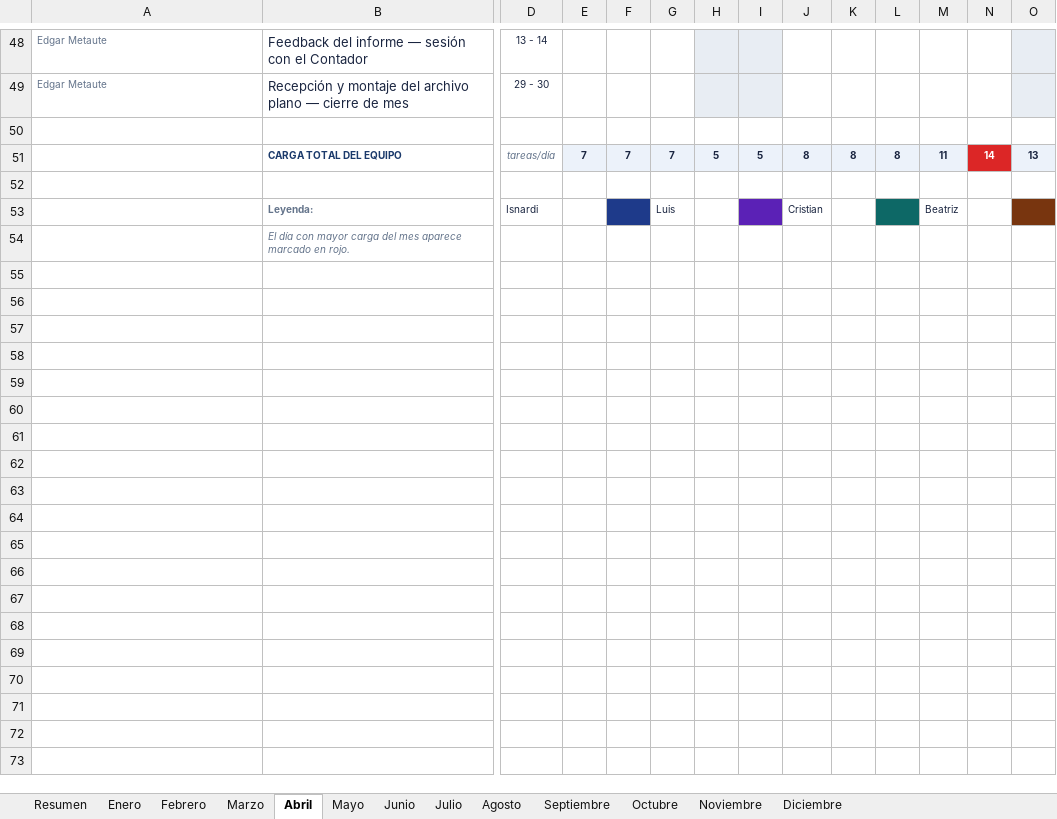
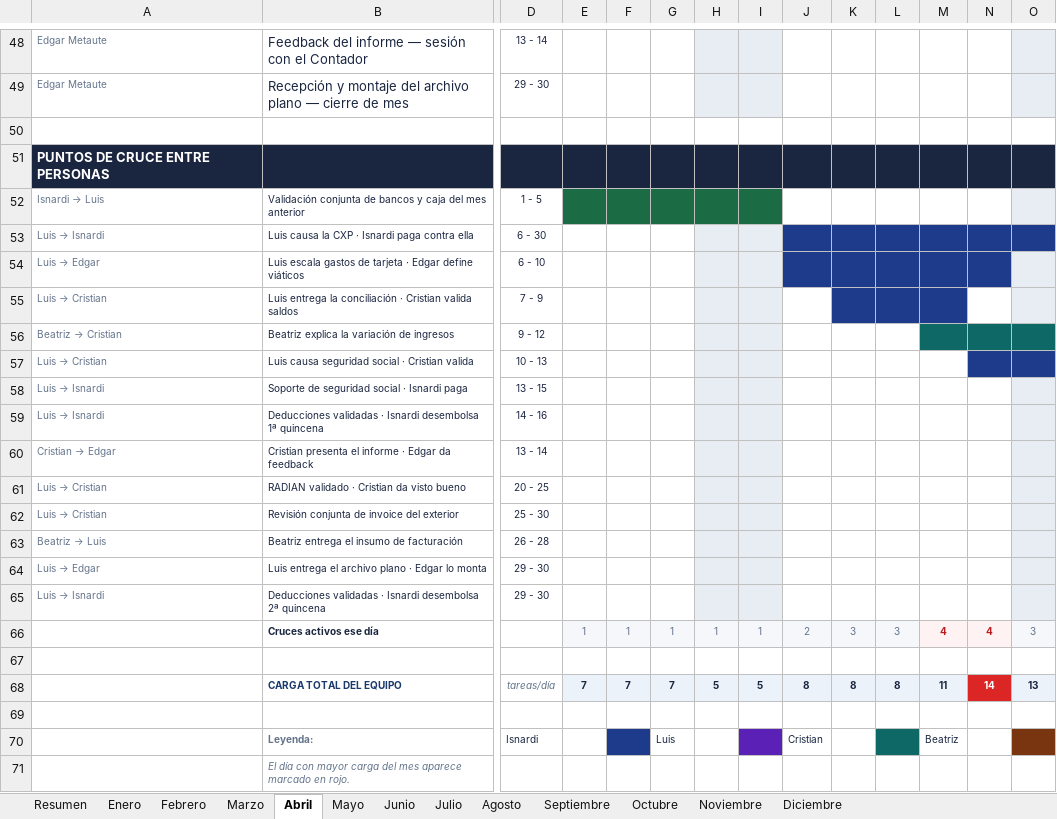
Before and after one commit to bernaliu2588/Curso.Prep.Henry, an Excel workbook: ies-procesos/Calendario-Procesos-IES-2026.xlsx, sheet Abril, drawn as a sheet; only a part is shown, gaps mark what is left out; values as stored, in another font and other column widths than the file's, no borders; rows hold the shown columns only; the diff names each change by its address in the sheet, - before the commit and + after, or states it on an @@ line.

```diff
--- a/ies-procesos/Calendario-Procesos-IES-2026.xlsx (sheet Abril)
+++ b/ies-procesos/Calendario-Procesos-IES-2026.xlsx (sheet Abril)
+row 51: PUNTOS DE CRUCE ENTRE PERSONAS
+row 52: Isnardi → Luis | Validación conjunta de bancos y caja del mes anterior | 1 - 5
+row 53: Luis → Isnardi | Luis causa la CXP · Isnardi paga contra ella | 6 - 30
+row 54: Luis → Edgar | Luis escala gastos de tarjeta · Edgar define viáticos | 6 - 10
+row 55: Luis → Cristian | Luis entrega la conciliación · Cristian valida saldos | 7 - 9
+row 56: Beatriz → Cristian | Beatriz explica la variación de ingresos | 9 - 12
+row 57: Luis → Cristian | Luis causa seguridad social · Cristian valida | 10 - 13
+row 58: Luis → Isnardi | Soporte de seguridad social · Isnardi paga | 13 - 15
+row 59: Luis → Isnardi | Deducciones validadas · Isnardi desembolsa 1ª quincena | 14 - 16
+row 60: Cristian → Edgar | Cristian presenta el informe · Edgar da feedback | 13 - 14
+row 61: Luis → Cristian | RADIAN validado · Cristian da visto bueno | 20 - 25
+row 62: Luis → Cristian | Revisión conjunta de invoice del exterior | 25 - 30
+row 63: Beatriz → Luis | Beatriz entrega el insumo de facturación | 26 - 28
+row 64: Luis → Edgar | Luis entrega el archivo plano · Edgar lo monta | 29 - 30
+row 65: Luis → Isnardi | Deducciones validadas · Isnardi desembolsa 2ª quincena | 29 - 30
+row 66:  | Cruces activos ese día |  | 1 | 1 | 1 | 1 | 1 | 2 | 3 | 3 | 4 | 4 | 3
+row 67: (empty)
```
Also changed, not shown: sheet Agosto, sheet Octubre, sheet Diciembre, sheet Mayo, sheet Enero, sheet Marzo, 5 more sheets, 3 other files.
